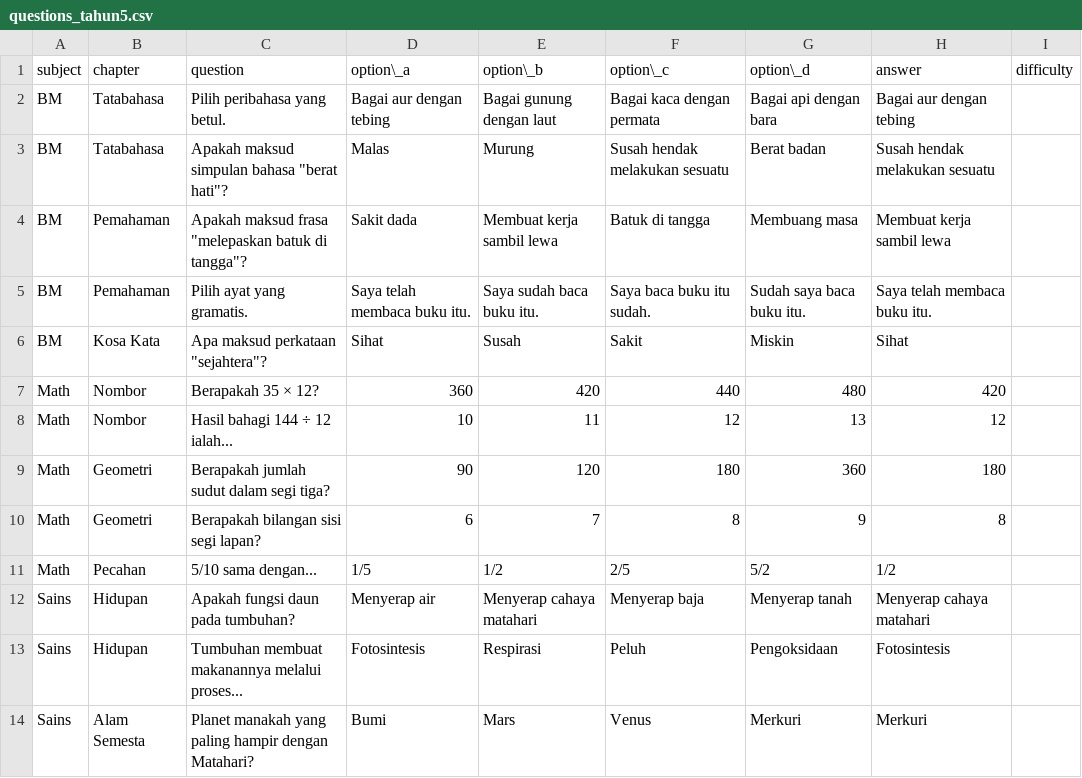
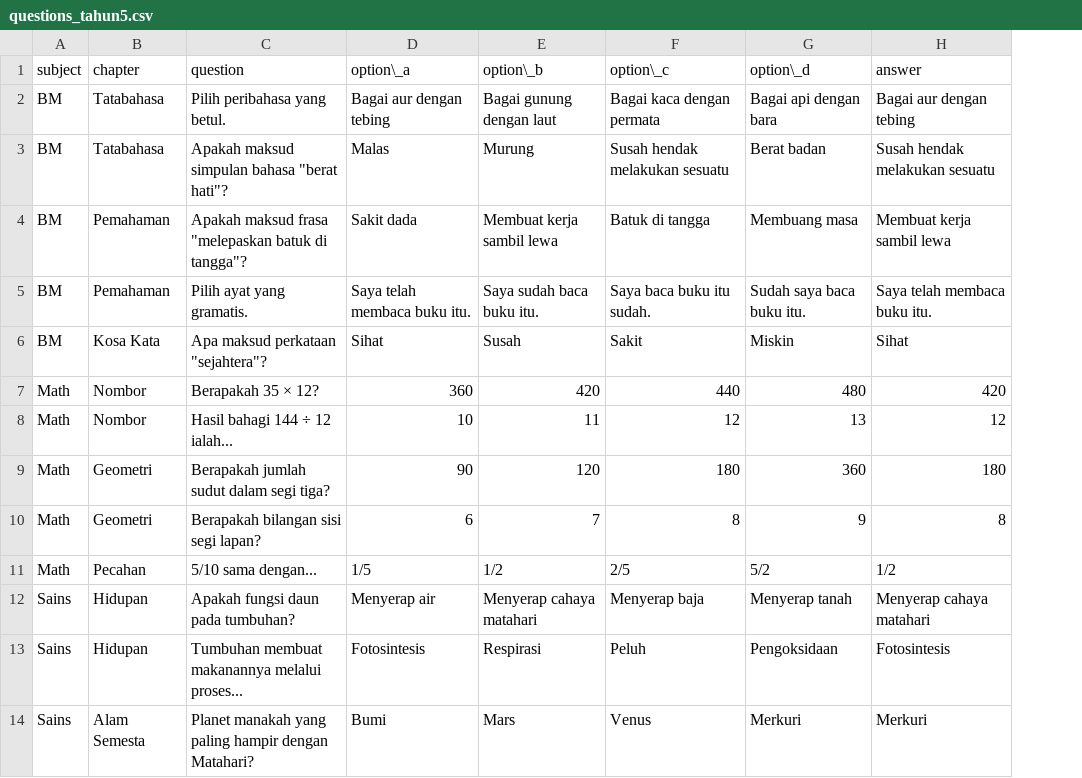
Before and after one commit to amiiruki/quiz_anak, a CSV file: questions_tahun5.csv, drawn as a sheet; only a part is shown; the diff names each change by its address in the sheet, - before the commit and + after, or states it on an @@ line.

Commit message:
questions_tahun5.csv

```diff
--- a/questions_tahun5.csv
+++ b/questions_tahun5.csv
-column I (difficulty), empty
```
